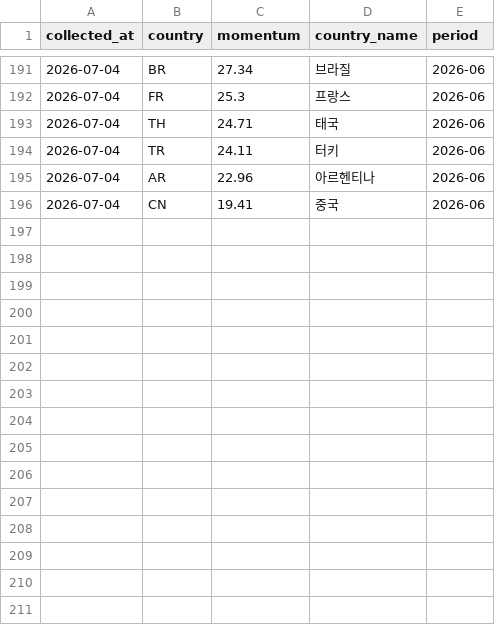
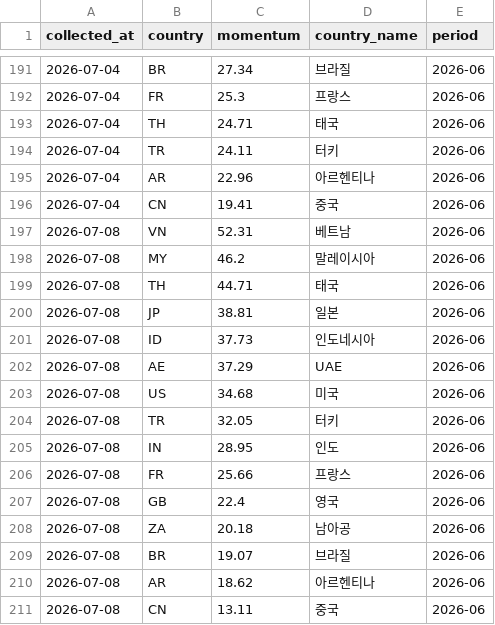
Before and after one commit to keerhee/kwci-dashboard, a CSV file: data/timeseries/momentum.csv, drawn as a sheet; only a part is shown, gaps mark what is left out.

```diff
--- a/data/timeseries/momentum.csv
+++ b/data/timeseries/momentum.csv
@@ -196 +196,16 @@
 2026-07-04,CN,19.41,중국,2026-06
+2026-07-08,VN,52.31,베트남,2026-06
+2026-07-08,MY,46.2,말레이시아,2026-06
+2026-07-08,TH,44.71,태국,2026-06
+2026-07-08,JP,38.81,일본,2026-06
+2026-07-08,ID,37.73,인도네시아,2026-06
+2026-07-08,AE,37.29,UAE,2026-06
+2026-07-08,US,34.68,미국,2026-06
+2026-07-08,TR,32.05,터키,2026-06
+2026-07-08,IN,28.95,인도,2026-06
+2026-07-08,FR,25.66,프랑스,2026-06
+2026-07-08,GB,22.4,영국,2026-06
+2026-07-08,ZA,20.18,남아공,2026-06
+2026-07-08,BR,19.07,브라질,2026-06
+2026-07-08,AR,18.62,아르헨티나,2026-06
+2026-07-08,CN,13.11,중국,2026-06
```
Also changed, not shown: 18 other files.
